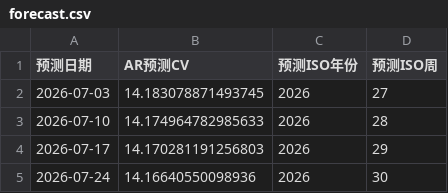
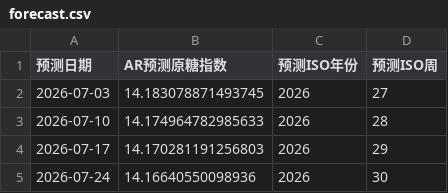
Before and after one commit to Czy123456-Hub/sugar_price, a CSV file: assets/forecast.csv, drawn as a sheet.

```diff
--- a/assets/forecast.csv
+++ b/assets/forecast.csv
@@ -1,2 +1,2 @@
-预测日期,AR预测CV,预测ISO年份,预测ISO周
+预测日期,AR预测原糖指数,预测ISO年份,预测ISO周
 2026-07-03,14.183078871493745,2026,27
```
Also changed, not shown: 14 other files.
